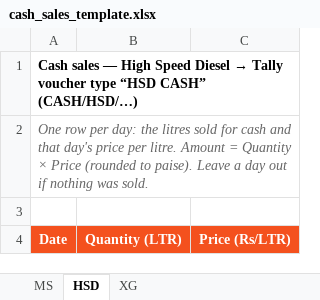
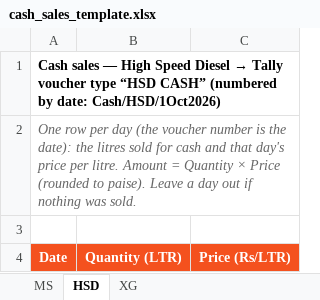
Before and after one commit to subhamkhetan-ux/Vriddhi-Fuels-Website, an Excel workbook: fleet_tally/samples/cash_sales_template.xlsx, sheet HSD, drawn as a sheet; values as stored, in another font and other column widths than the file's, no borders; the diff names each change by its address in the sheet, - before the commit and + after, or states it on an @@ line.

```diff
--- a/fleet_tally/samples/cash_sales_template.xlsx (sheet HSD)
+++ b/fleet_tally/samples/cash_sales_template.xlsx (sheet HSD)
-A1: …“HSD CASH” (CASH/HSD/…)
+A1: …“HSD CASH” (numbered by date: Cash/HSD/1Oct2026)
-A2: …row per day: the litres…
+A2: …row per day (the voucher number is the date): the litres…
```
Also changed, not shown: sheet XG, 4 other files.
